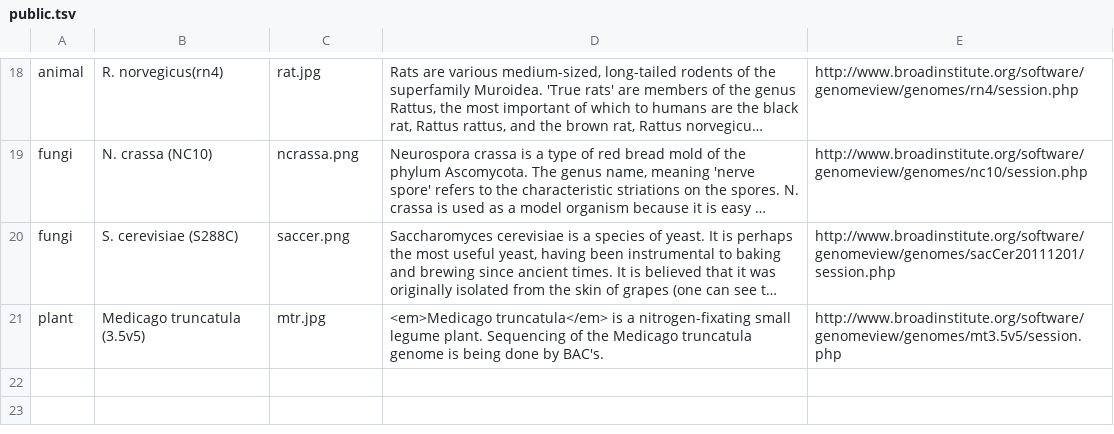
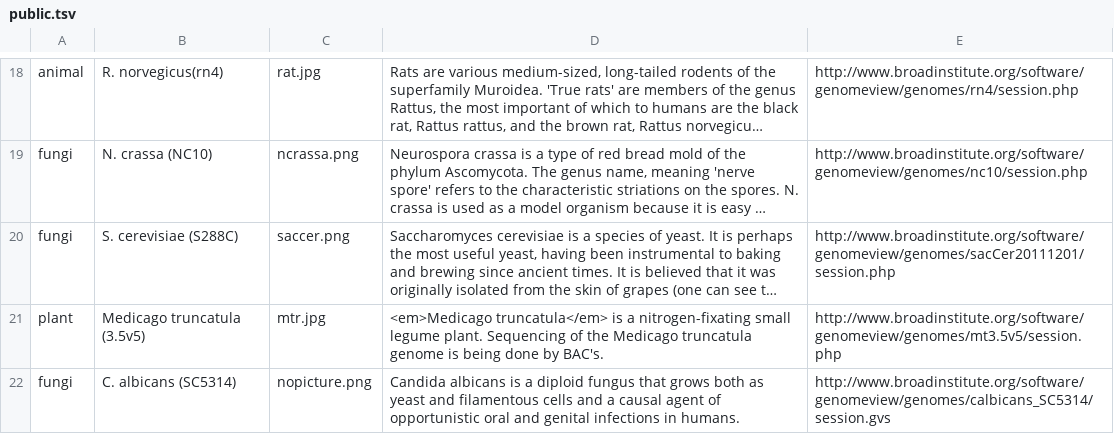
Before and after one commit to GenomeView/genomeview, a TSV file: resources/web/public.tsv, drawn as a sheet; only a part is shown, gaps mark what is left out; long unchanged cells end in …; the diff names each change by its address in the sheet, - before the commit and + after, or states it on an @@ line.

Commit message:
Added candidada

```diff
--- a/resources/web/public.tsv
+++ b/resources/web/public.tsv
+row 22: fungi | C. albicans (SC5314) | nopicture.png | Candida albicans is a diploid fungus that grows both as yeast and filamentous cells and a causal agent of opportunistic oral and genital infections in humans. | http://www.broadinstitute.org/software/genomeview/genomes/calbicans_SC5314/session.gvs
```
